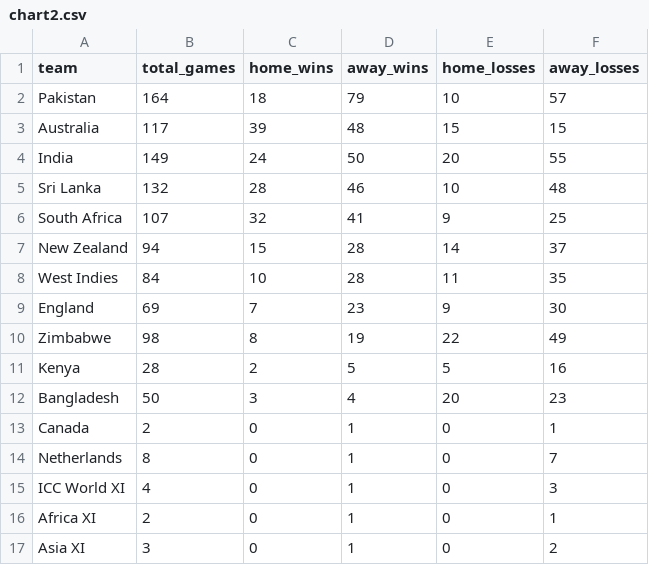
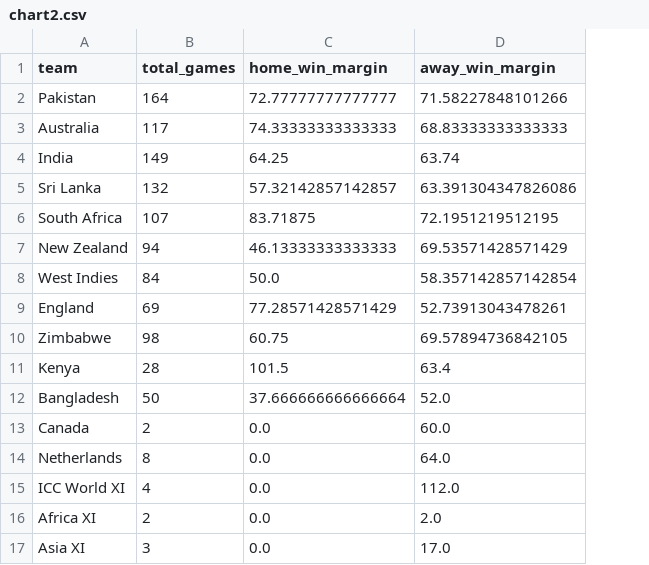
Before and after one commit to MurariPrasad/ucd-info-viz-dataset, a CSV file: chart2.csv, drawn as a sheet; removed rows and columns are numbered as before the commit, all else as after; the diff names each change by its address in the sheet, - before the commit and + after, or states it on an @@ line.

Commit message:
changed chart2

```diff
--- a/chart2.csv
+++ b/chart2.csv
-column C (home_wins), rows 2-17: 18 | 39 | 24 | 28 | 32 | 15 | 10 | 7 | 8 | 2 | 3 | 0 | 0 | 0 | 0 | 0
-column D (away_wins), rows 2-17: 79 | 48 | 50 | 46 | 41 | 28 | 28 | 23 | 19 | 5 | 4 | 1 | 1 | 1 | 1 | 1
-column E (home_losses), rows 2-17: 10 | 15 | 20 | 10 | 9 | 14 | 11 | 9 | 22 | 5 | 20 | 0 | 0 | 0 | 0 | 0
-column F (away_losses), rows 2-17: 57 | 15 | 55 | 48 | 25 | 37 | 35 | 30 | 49 | 16 | 23 | 1 | 7 | 3 | 1 | 2
+column C (home_win_margin), rows 2-17: 72.77777777777777 | 74.33333333333333 | 64.25 | 57.32142857142857 | 83.71875 | 46.13333333333333 | 50.0 | 77.28571428571429 | 60.75 | 101.5 | 37.666666666666664 | 0.0 | 0.0 | 0.0 | 0.0 | 0.0
+column D (away_win_margin), rows 2-17: 71.58227848101266 | 68.83333333333333 | 63.74 | 63.391304347826086 | 72.1951219512195 | 69.53571428571429 | 58.357142857142854 | 52.73913043478261 | 69.57894736842105 | 63.4 | 52.0 | 60.0 | 64.0 | 112.0 | 2.0 | 17.0
```
